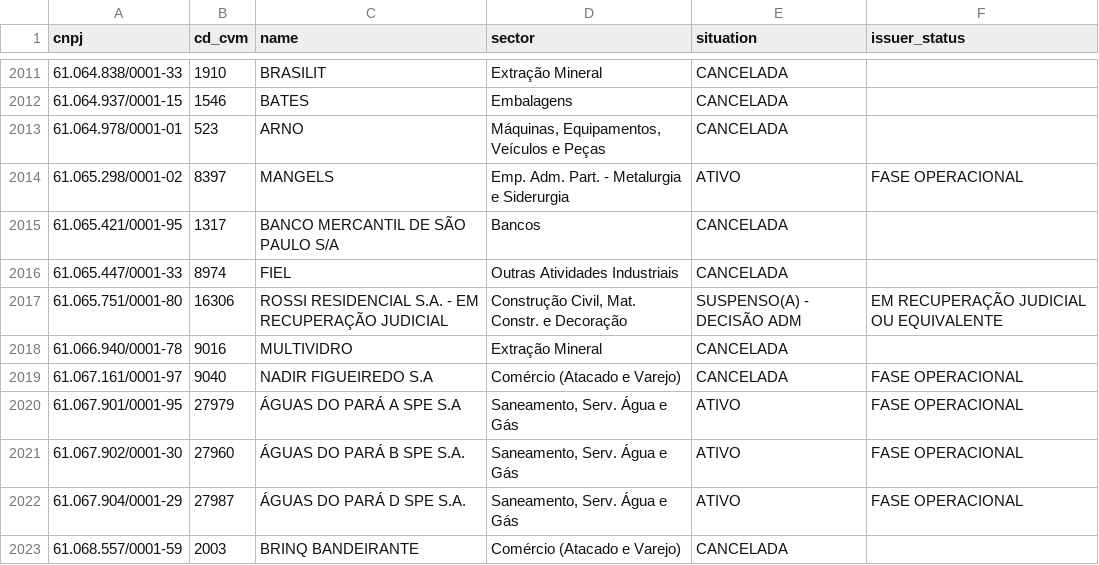
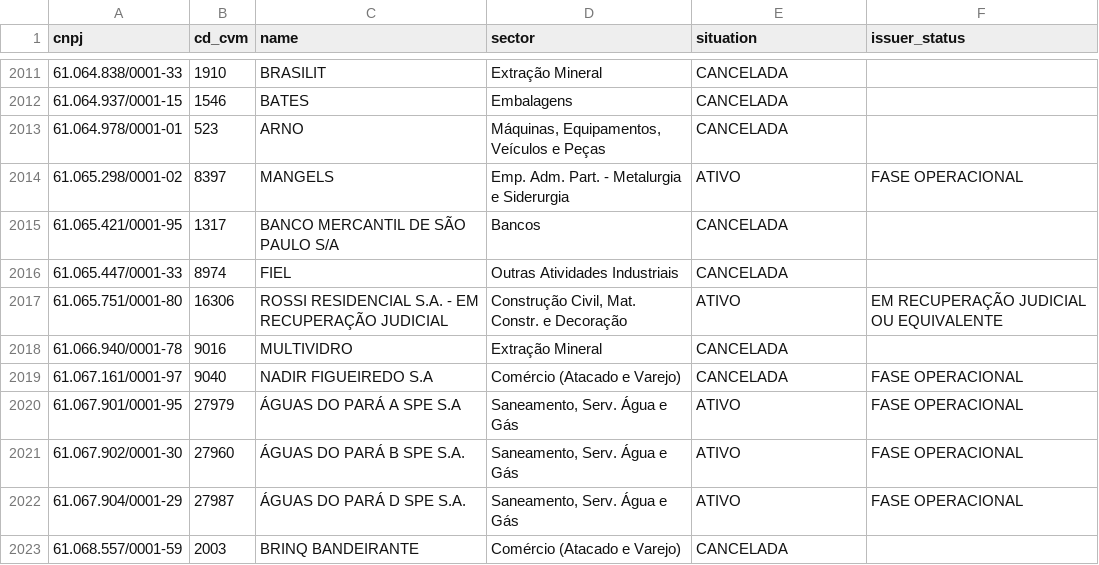
Before and after one commit to mbottoni/b3-radar, a CSV file: data/cvm/companies.csv, drawn as a sheet; only a part is shown, gaps mark what is left out.

```diff
--- a/data/cvm/companies.csv
+++ b/data/cvm/companies.csv
@@ -2016,3 +2016,3 @@ cnpj,cd_cvm,name,sector,situation,issuer_status
 61.065.447/0001-33,8974,FIEL,Outras Atividades Industriais,CANCELADA,
-61.065.751/0001-80,16306,ROSSI RESIDENCIAL S.A. - EM RECUPERAÇÃO JUDICIAL,"Construção Civil, Mat. Constr. e Decoração",SUSPENSO(A) - DECISÃO ADM,EM RECUPERAÇÃO JUDICIAL OU EQUIVALENTE
+61.065.751/0001-80,16306,ROSSI RESIDENCIAL S.A. - EM RECUPERAÇÃO JUDICIAL,"Construção Civil, Mat. Constr. e Decoração",ATIVO,EM RECUPERAÇÃO JUDICIAL OU EQUIVALENTE
 61.066.940/0001-78,9016,MULTIVIDRO,Extração Mineral,CANCELADA,
```
Also changed, not shown: data/events/issuers.csv, data/macro/cdi.csv, 7 other files.
